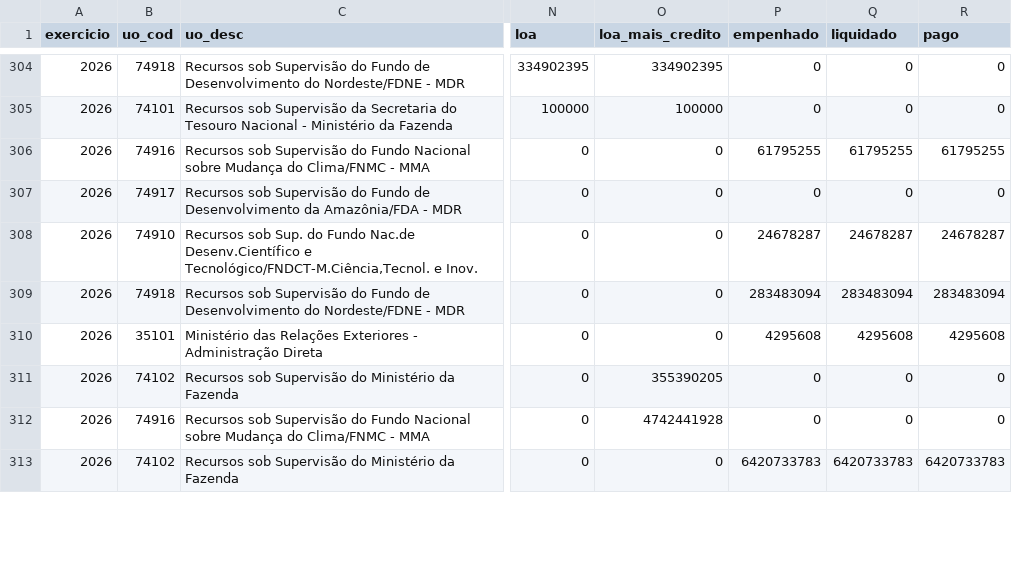
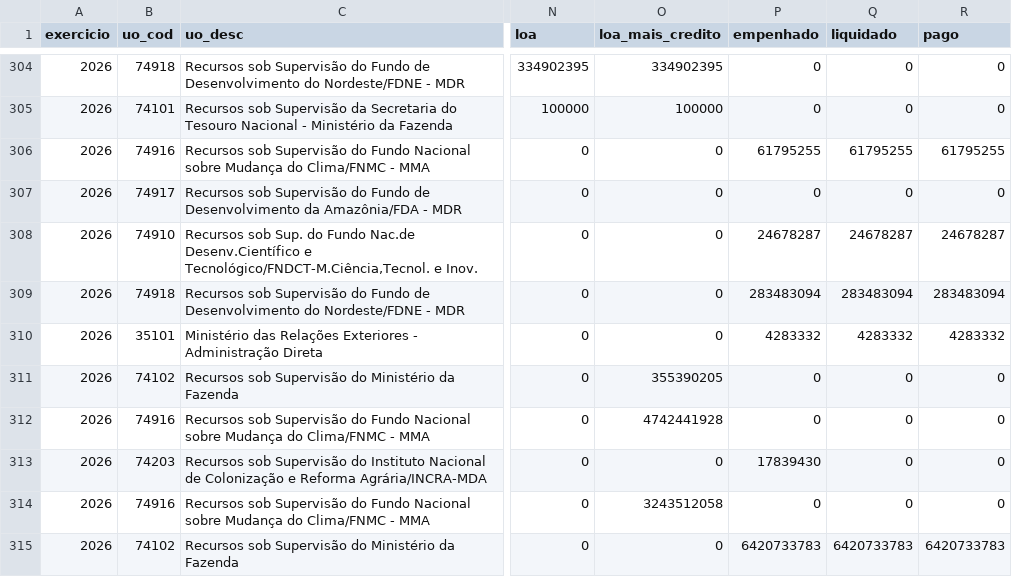
Before and after one commit to hpmsc/painel_fundos, a CSV file: dados/bruto/siop_inversoes_2026.csv, drawn as a sheet; only a part is shown, gaps mark what is left out; the diff covers the shown part only; the diff names each change by its address in the sheet, - before the commit and + after, or states it on an @@ line.

```diff
--- a/dados/bruto/siop_inversoes_2026.csv
+++ b/dados/bruto/siop_inversoes_2026.csv
-P310 (empenhado): 4295608
+P310 (empenhado): 4283332
-Q310 (liquidado): 4295608
+Q310 (liquidado): 4283332
-R310 (pago): 4295608
+R310 (pago): 4283332
@@ row 315 moved to row 313: 2026 @@
```
Also changed, not shown: 4 added rows, 4 removed rows, 30 moved rows and 16 edited cells elsewhere in this file, dados/bruto/siop_2026.csv, dados/bruto/siop_fontes_2026.csv, 1 other file.
